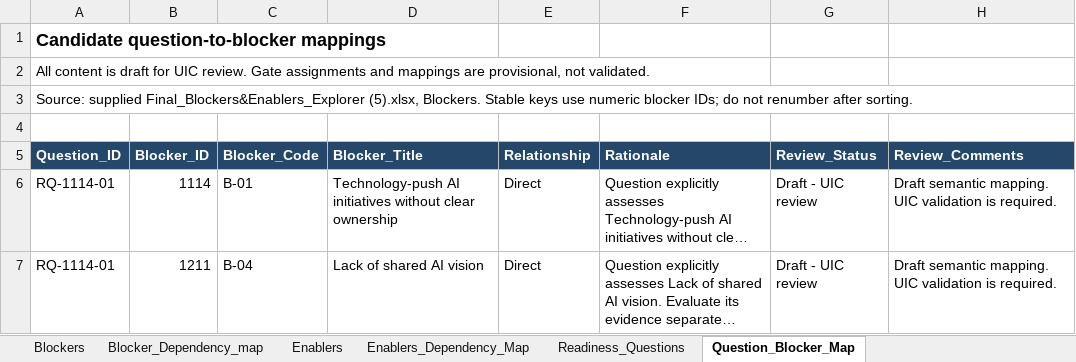
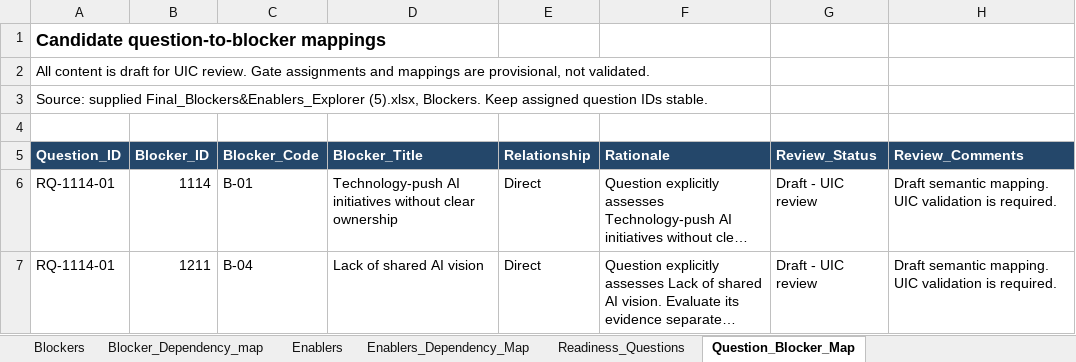
Before and after one commit to dmsmartins/aist-blocker-enabler-explorer, an Excel workbook: data/Final_Blockers&Enablers_Explorer.xlsx, sheet Question_Blocker_Map, drawn as a sheet; only a part is shown; long unchanged cells end in …; values as stored, in another font and other column widths than the file's, no borders; table styles not drawn; the diff names each change by its address in the sheet, - before the commit and + after, or states it on an @@ line.

Commit message:
Rebuild added readiness sheets with a different XLSX writer

```diff
--- a/data/Final_Blockers&Enablers_Explorer.xlsx (sheet Question_Blocker_Map)
+++ b/data/Final_Blockers&Enablers_Explorer.xlsx (sheet Question_Blocker_Map)
-A3 (Question_ID): …(5).xlsx, Blockers. Stable keys use numeric blocker IDs; do not renumber after sorting.
+A3 (Question_ID): …(5).xlsx, Blockers. Keep assigned question IDs stable.
```
Also changed, not shown: sheet Readiness_Questions, 1 other file.
